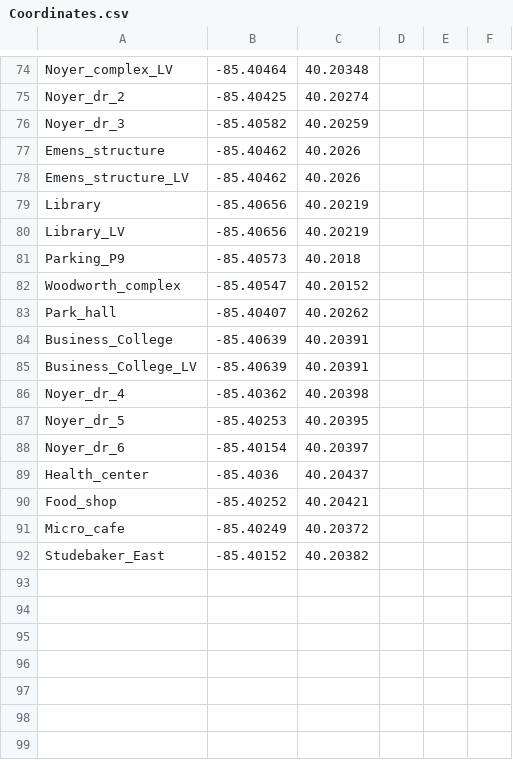
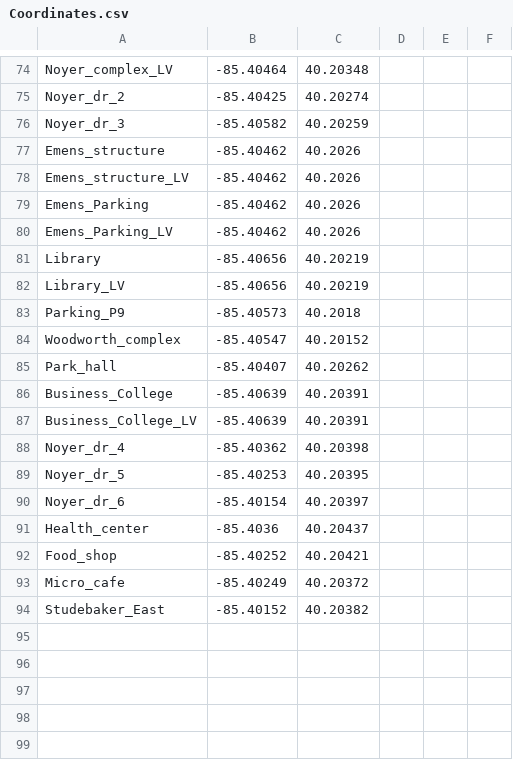
Before and after one commit to NMSU-OASIS/openDSSControl, a CSV file: BallState/Coordinates.csv, drawn as a sheet; only a part is shown, gaps mark what is left out.

```diff
--- a/BallState/Coordinates.csv
+++ b/BallState/Coordinates.csv
@@ -78,2 +78,4 @@ Emens_structure,-85.40462,40.2026,,,
 Emens_structure_LV,-85.40462,40.2026,,,
+Emens_Parking,-85.40462,40.2026,,,
+Emens_Parking_LV,-85.40462,40.2026,,,
 Library,-85.40656,40.20219,,,
@@ -92,4 +94,2 @@ Micro_cafe,-85.40249,40.20372,,,
 Studebaker_East,-85.40152,40.20382,,,
-,,,,,
-,,,,,
 ,,,,,
```
Also changed, not shown: 5 other files.
